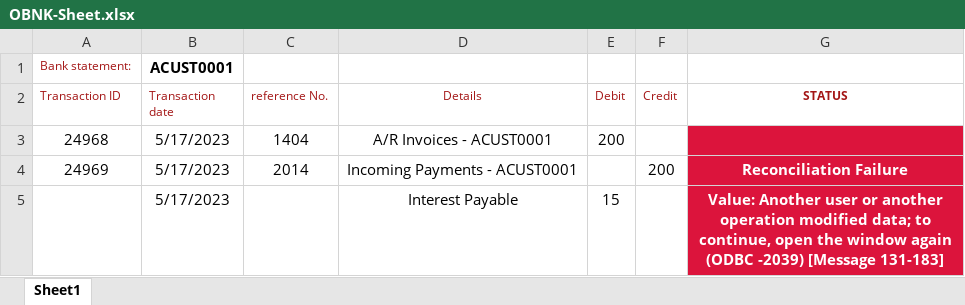
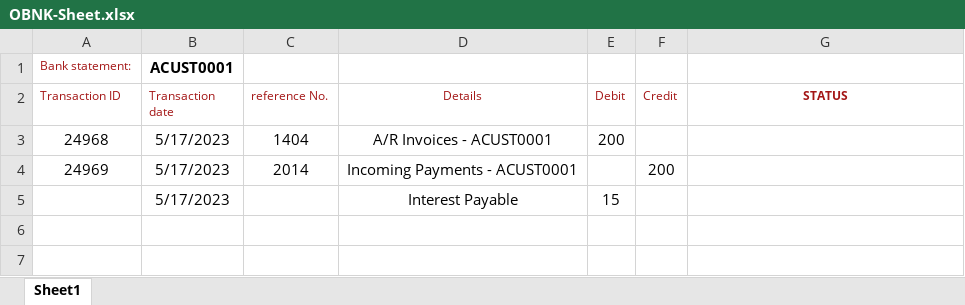
Before and after one commit to KpFavas/RpaTesting, an Excel workbook: RobocorpTestRobots/OBNK-Sheet.xlsx, sheet Sheet1, drawn as a sheet; values as stored, in another font and other column widths than the file's, no borders; the diff names each change by its address in the sheet, - before the commit and + after, or states it on an @@ line.

```diff
--- a/RobocorpTestRobots/OBNK-Sheet.xlsx (sheet Sheet1)
+++ b/RobocorpTestRobots/OBNK-Sheet.xlsx (sheet Sheet1)
-G3:G5 fill: #DC143C
+G3:G5 fill: none
-G4 (STATUS): Reconciliation Failure
+G4 (STATUS): (empty)
-G5 (STATUS): Value: Another user or another operation modified data; to continue, open the window again (ODBC -2039) [Message 131-183]
+G5 (STATUS): (empty)
```
Also changed, not shown: RobocorpTestRobots/SAP-Project/OBNK-Sheet.xlsx, RobocorpTestRobots/SAP-Project/input/OBNK-Sheet.xlsx.
